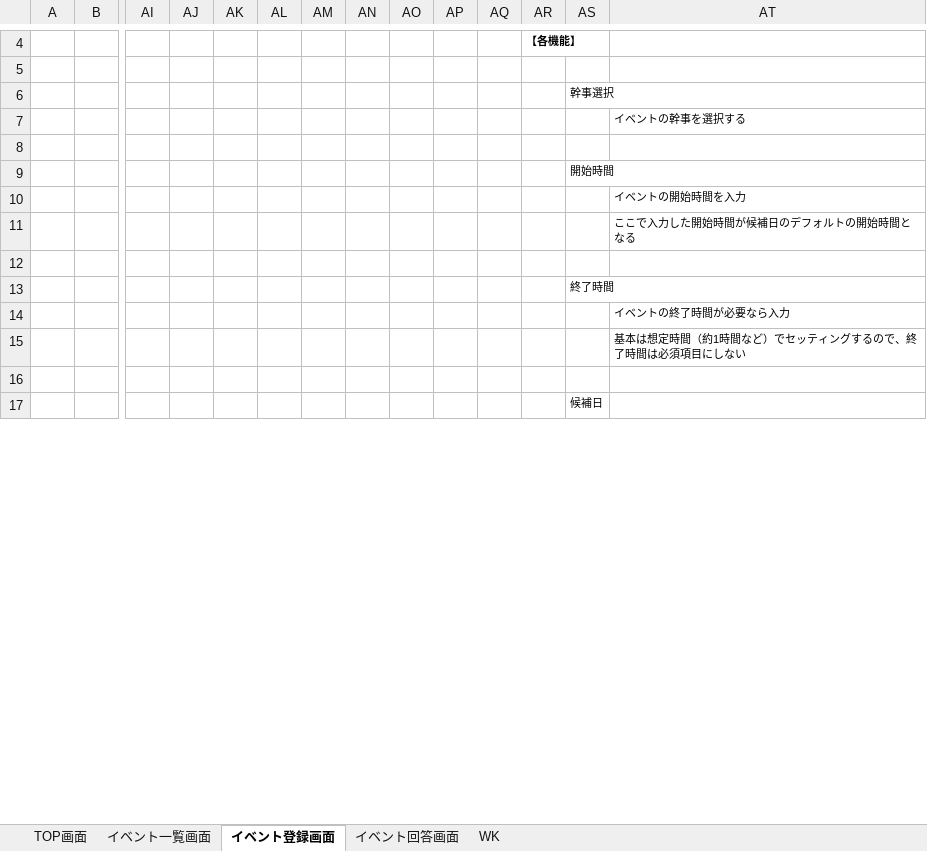
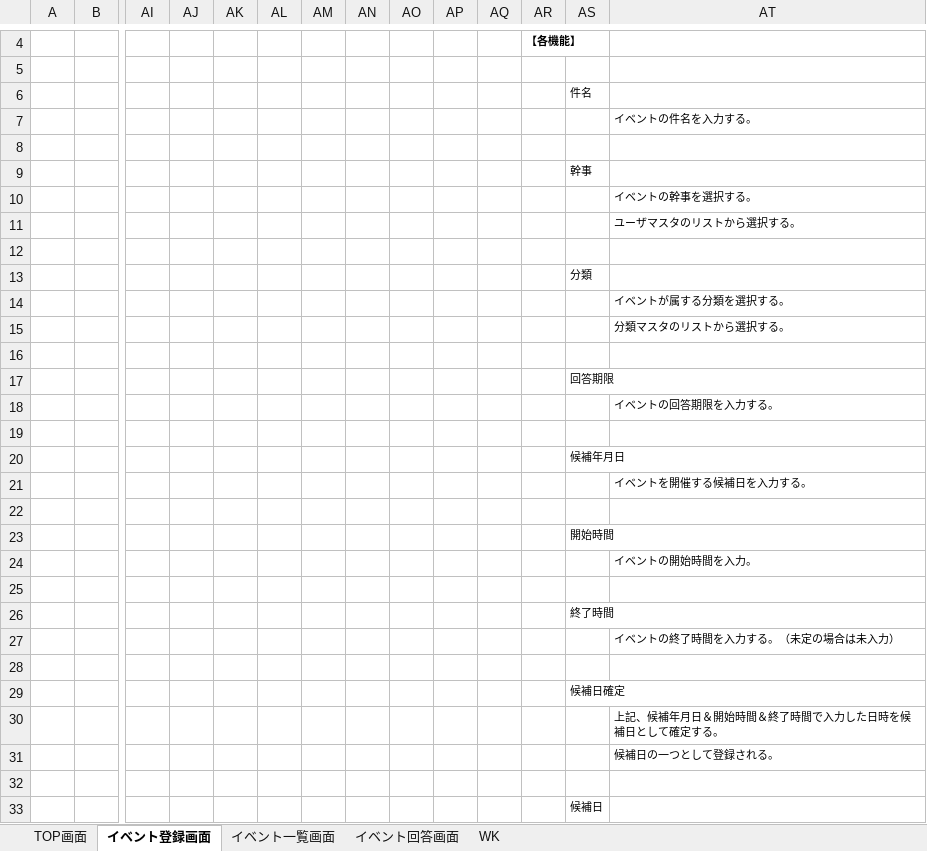
Before and after one commit to Tovarieri64/event_hub, an Excel workbook: 005_画面/画面イメージ.xlsx, sheet イベント登録画面, drawn as a sheet; only a part is shown, gaps mark what is left out; values as stored, in another font and other column widths than the file's, no borders; charts and pictures not drawn; removed rows and columns are numbered as before the commit, all else as after; rows hold the shown columns only; the diff covers the shown part only; the diff names each change by its address in the sheet, - before the commit and + after, or states it on an @@ line.

```diff
--- a/005_画面/画面イメージ.xlsx (sheet イベント登録画面)
+++ b/005_画面/画面イメージ.xlsx (sheet イベント登録画面)
@@ sheet tab order changed: TOP画面 | イベント登録画面 | イベント一覧画面 | イベント回答画面 | WK @@
-AS6: 幹事選択
+AS6: 件名
-AT7: イベントの幹事を選択する
+AT7: イベントの件名を入力する。
+row 8: (empty)
+row 9:  |  |  |  |  |  |  |  |  |  |  |  | 幹事
+row 10:  |  |  |  |  |  |  |  |  |  |  |  |  | イベントの幹事を選択する。
+row 11:  |  |  |  |  |  |  |  |  |  |  |  |  | ユーザマスタのリストから選択する。
+row 12: (empty)
+row 13:  |  |  |  |  |  |  |  |  |  |  |  | 分類
+row 14:  |  |  |  |  |  |  |  |  |  |  |  |  | イベントが属する分類を選択する。
+row 15:  |  |  |  |  |  |  |  |  |  |  |  |  | 分類マスタのリストから選択する。
+row 16: (empty)
+row 17:  |  |  |  |  |  |  |  |  |  |  |  | 回答期限
+row 18:  |  |  |  |  |  |  |  |  |  |  |  |  | イベントの回答期限を入力する。
+row 19: (empty)
+row 20:  |  |  |  |  |  |  |  |  |  |  |  | 候補年月日
+row 21:  |  |  |  |  |  |  |  |  |  |  |  |  | イベントを開催する候補日を入力する。
-AT24: イベントの開始時間を入力
+AT24: イベントの開始時間を入力。
-row 11:  |  |  |  |  |  |  |  |  |  |  |  |  | ここで入力した開始時間が候補日のデフォルトの開始時間となる
-AT27: イベントの終了時間が必要なら入力
+AT27: イベントの終了時間を入力する。（未定の場合は未入力）
+row 28: (empty)
+row 29:  |  |  |  |  |  |  |  |  |  |  |  | 候補日確定
-AT30: 基本は想定時間（約1時間など）でセッティングするので、終了時間は必須項目にしない
+AT30: 上記、候補年月日＆開始時間＆終了時間で入力した日時を候補日として確定する。
+row 31:  |  |  |  |  |  |  |  |  |  |  |  |  | 候補日の一つとして登録される。
```
Also changed, not shown: 9 added rows, 1 removed row and 4 edited cells elsewhere in this sheet, sheet イベント一覧画面, sheet TOP画面, charts or pictures, 004_テーブル/テーブル定義.xlsx, 005_画面/画面遷移図.xlsx, 3 other files.
